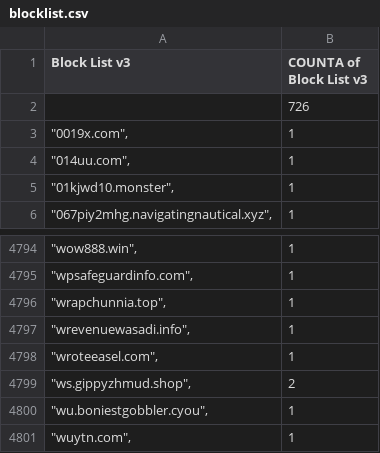
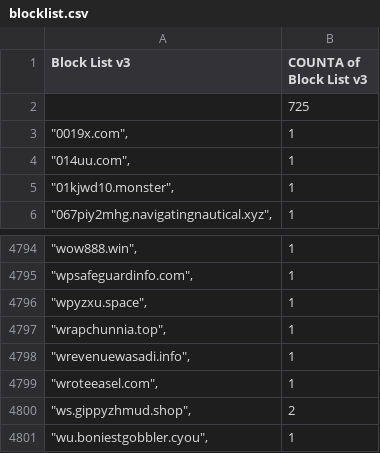
Before and after one commit to meganerasam/blocklist, a CSV file: blocklist.csv, drawn as a sheet; only a part is shown, gaps mark what is left out; the shorter side is filled out with more unchanged rows.

```diff
--- a/blocklist.csv
+++ b/blocklist.csv
@@ -1,3 +1,3 @@
 Block List v3,COUNTA of Block List v3
-,726
+,725
 """0019x.com"",",1
@@ -4795,2 +4795,3 @@ Block List v3,COUNTA of Block List v3
 """wpsafeguardinfo.com"",",1
+"""wpyzxu.space"",",1
 """wrapchunnia.top"",",1
```
